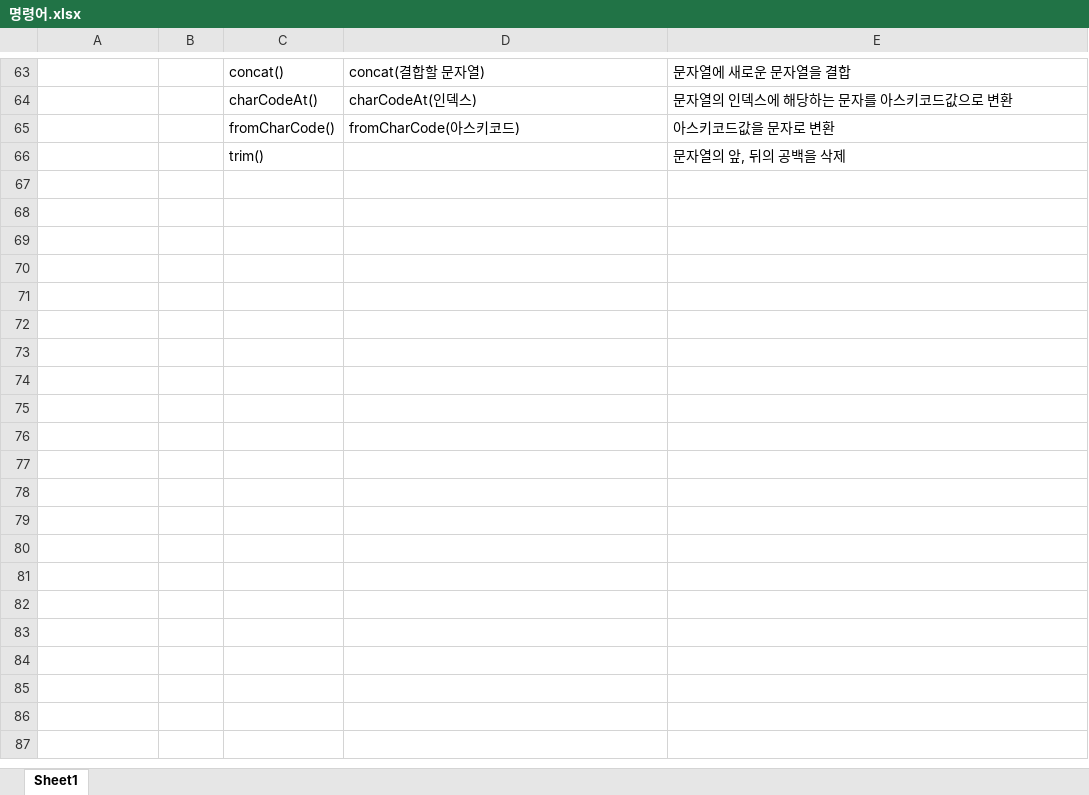
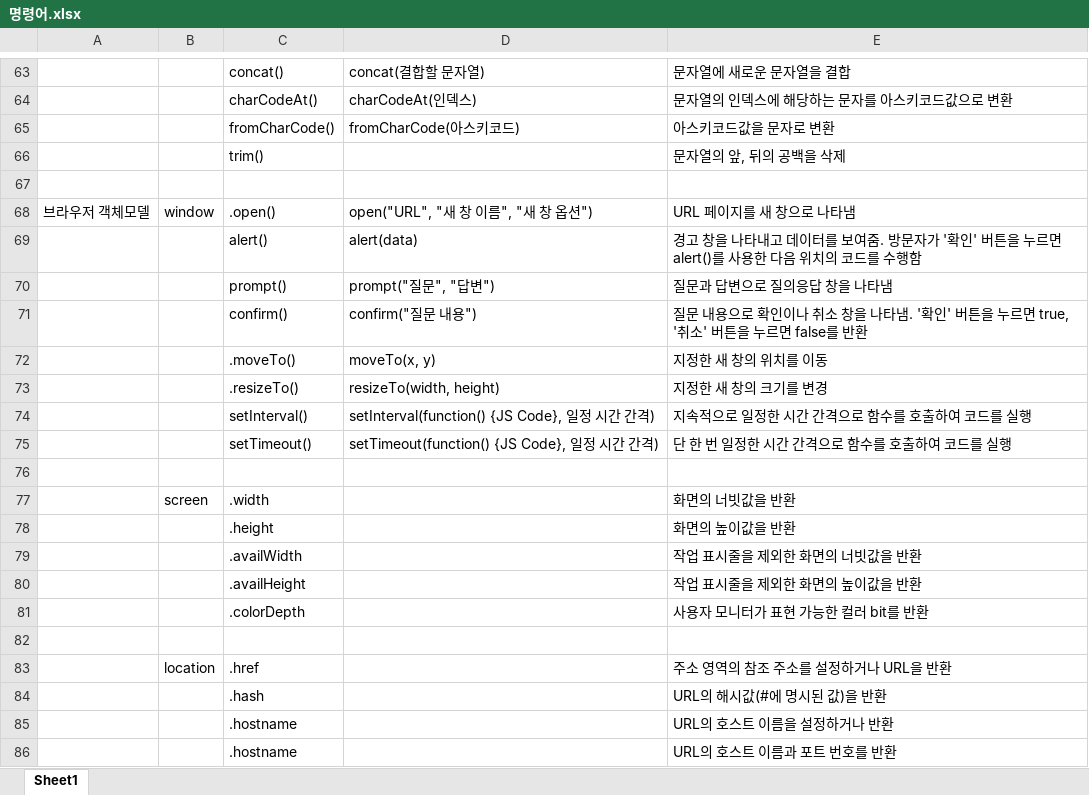
Before and after one commit to Leegumin/Study, an Excel workbook: Javascript&JQuery/명령어.xlsx, sheet Sheet1, drawn as a sheet; only a part is shown, gaps mark what is left out; values as stored, in another font and other column widths than the file's, no borders; the diff covers the shown part only; the diff names each change by its address in the sheet, - before the commit and + after, or states it on an @@ line.

```diff
--- a/Javascript&JQuery/명령어.xlsx (sheet Sheet1)
+++ b/Javascript&JQuery/명령어.xlsx (sheet Sheet1)
+row 67: (empty)
+row 68: 브라우저 객체모델 | window | .open() | open("URL", "새 창 이름", "새 창 옵션") | URL 페이지를 새 창으로 나타냄
+row 69:  |  | alert() | alert(data) | 경고 창을 나타내고 데이터를 보여줌. 방문자가 '확인' 버튼을 누르면 alert()를 사용한 다음 위치의 코드를 수행함
+row 70:  |  | prompt() | prompt("질문", "답변") | 질문과 답변으로 질의응답 창을 나타냄
+row 71:  |  | confirm() | confirm("질문 내용") | 질문 내용으로 확인이나 취소 창을 나타냄. '확인' 버튼을 누르면 true, '취소' 버튼을 누르면 false를 반환
+row 72:  |  | .moveTo() | moveTo(x, y) | 지정한 새 창의 위치를 이동
+row 73:  |  | .resizeTo() | resizeTo(width, height) | 지정한 새 창의 크기를 변경
+row 74:  |  | setInterval() | setInterval(function() {JS Code}, 일정 시간 간격) | 지속적으로 일정한 시간 간격으로 함수를 호출하여 코드를 실행
+row 75:  |  | setTimeout() | setTimeout(function() {JS Code}, 일정 시간 간격) | 단 한 번 일정한 시간 간격으로 함수를 호출하여 코드를 실행
+row 76: (empty)
+row 77:  | screen | .width |  | 화면의 너빗값을 반환
+row 78:  |  | .height |  | 화면의 높이값을 반환
+row 79:  |  | .availWidth |  | 작업 표시줄을 제외한 화면의 너빗값을 반환
+row 80:  |  | .availHeight |  | 작업 표시줄을 제외한 화면의 높이값을 반환
+row 81:  |  | .colorDepth |  | 사용자 모니터가 표현 가능한 컬러 bit를 반환
+row 82: (empty)
+row 83:  | location | .href |  | 주소 영역의 참조 주소를 설정하거나 URL을 반환
+row 84:  |  | .hash |  | URL의 해시값(#에 명시된 값)을 반환
+row 85:  |  | .hostname |  | URL의 호스트 이름을 설정하거나 반환
+row 86:  |  | .hostname |  | URL의 호스트 이름과 포트 번호를 반환
```
Also changed, not shown: 17 added rows elsewhere in this sheet, 5 other files.
